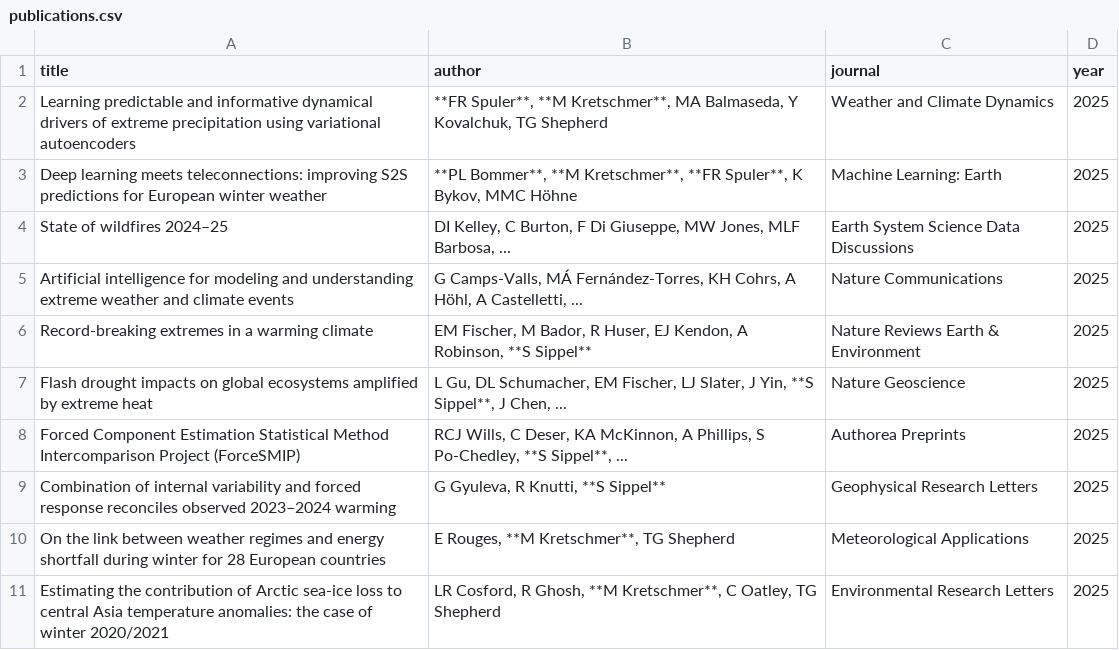
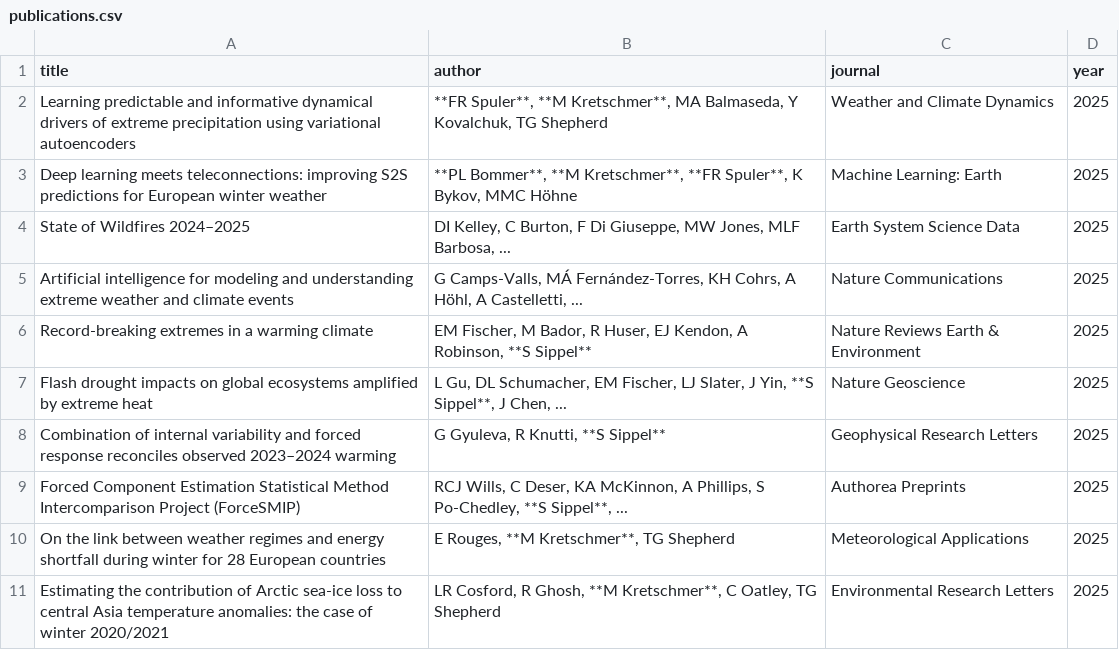
Before and after one commit to LIM-Climate-Causality/lim-climate-causality.github.io, a CSV file: publications/publications.csv, drawn as a sheet; only a part is shown; the diff covers the shown part only.

Commit message:
Weekly publications update: 2025-11-02 23:00:09

```diff
--- a/publications/publications.csv
+++ b/publications/publications.csv
@@ -3,3 +3,3 @@
 "Deep learning meets teleconnections: improving S2S predictions for European winter weather","**PL Bommer**, **M Kretschmer**, **FR Spuler**, K Bykov, MMC Höhne","Machine Learning: Earth",2025
-"State of wildfires 2024–25","DI Kelley, C Burton, F Di Giuseppe, MW Jones, MLF Barbosa, ...","Earth System Science Data Discussions",2025
+"State of Wildfires 2024–2025","DI Kelley, C Burton, F Di Giuseppe, MW Jones, MLF Barbosa, ...","Earth System Science Data",2025
 "Artificial intelligence for modeling and understanding extreme weather and climate events","G Camps-Valls, MÁ Fernández-Torres, KH Cohrs, A Höhl, A Castelletti, ...","Nature Communications",2025
@@ -7,4 +7,4 @@
 "Flash drought impacts on global ecosystems amplified by extreme heat","L Gu, DL Schumacher, EM Fischer, LJ Slater, J Yin, **S Sippel**, J Chen, ...","Nature Geoscience",2025
+"Combination of internal variability and forced response reconciles observed 2023–2024 warming","G Gyuleva, R Knutti, **S Sippel**","Geophysical Research Letters",2025
 "Forced Component Estimation Statistical Method Intercomparison Project (ForceSMIP)","RCJ Wills, C Deser, KA McKinnon, A Phillips, S Po-Chedley, **S Sippel**, ...","Authorea Preprints",2025
-"Combination of internal variability and forced response reconciles observed 2023–2024 warming","G Gyuleva, R Knutti, **S Sippel**","Geophysical Research Letters",2025
 "On the link between weather regimes and energy shortfall during winter for 28 European countries","E Rouges, **M Kretschmer**, TG Shepherd","Meteorological Applications",2025
```
Also changed, not shown: 3 added rows and 2 moved rows elsewhere in this file.
